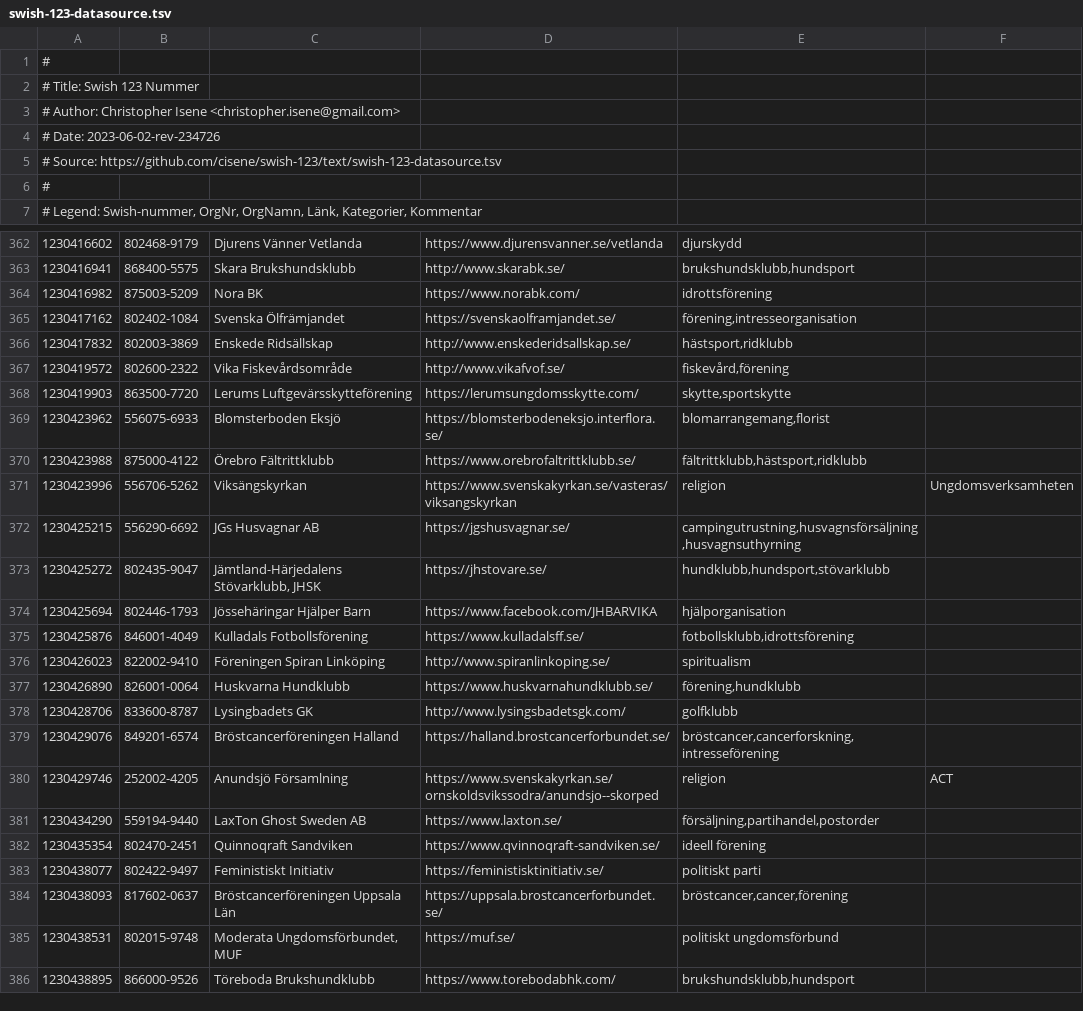
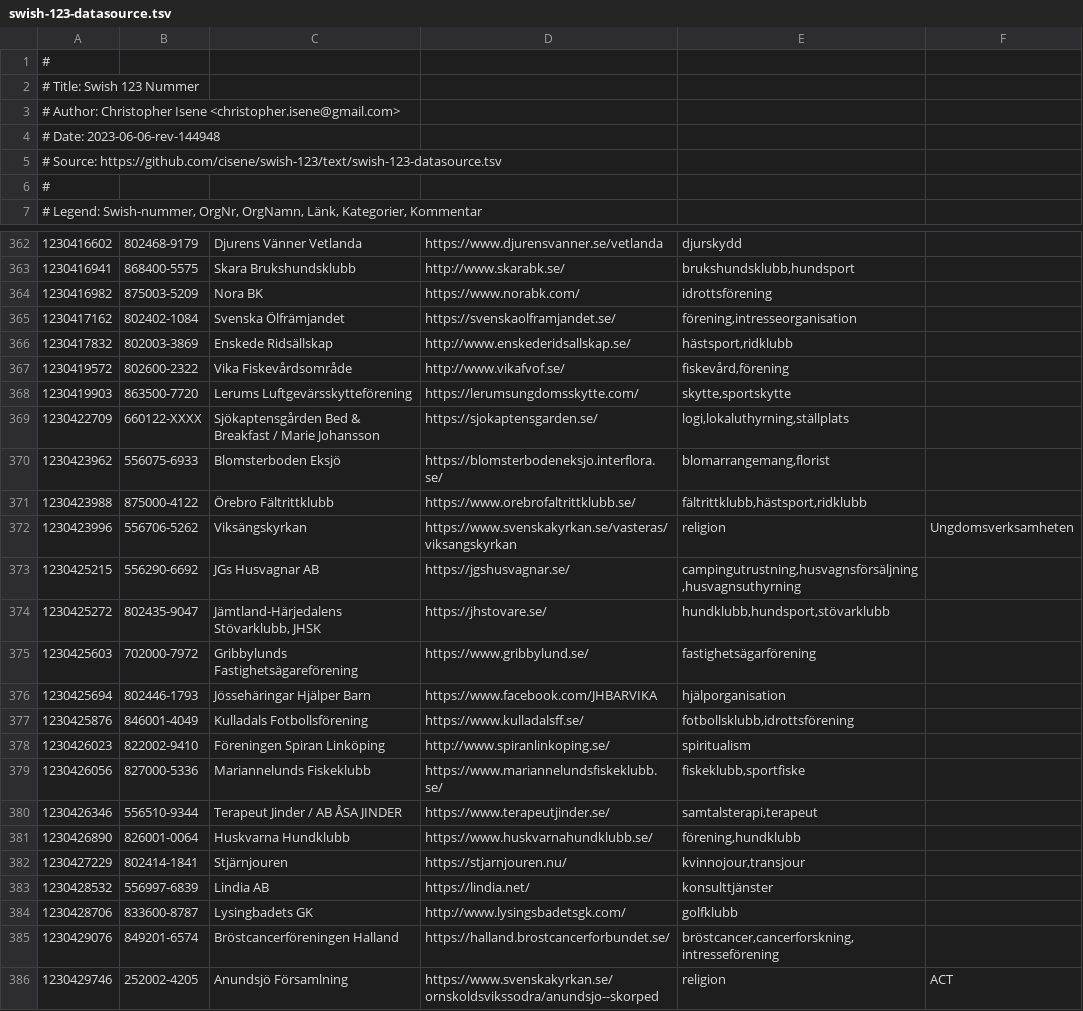
Before and after one commit to cisene/swish-123, a TSV file: text/swish-123-datasource.tsv, drawn as a sheet; only a part is shown, gaps mark what is left out; the shorter side is filled out with more unchanged rows; the diff names each change by its address in the sheet, - before the commit and + after, or states it on an @@ line.

```diff
--- a/text/swish-123-datasource.tsv
+++ b/text/swish-123-datasource.tsv
-A4: # Date: 2023-06-02-rev-234726
+A4: # Date: 2023-06-06-rev-144948
+row 369: 1230422709 | 660122-XXXX | Sjökaptensgården Bed & Breakfast / Marie Johansson | https://sjokaptensgarden.se/ | logi,lokaluthyrning,ställplats
+row 375: 1230425603 | 702000-7972 | Gribbylunds Fastighetsägareförening | https://www.gribbylund.se/ | fastighetsägarförening
+row 379: 1230426056 | 827000-5336 | Mariannelunds Fiskeklubb | https://www.mariannelundsfiskeklubb.se/ | fiskeklubb,sportfiske
+row 380: 1230426346 | 556510-9344 | Terapeut Jinder / AB ÅSA JINDER | https://www.terapeutjinder.se/ | samtalsterapi,terapeut
+row 382: 1230427229 | 802414-1841 | Stjärnjouren | https://stjarnjouren.nu/ | kvinnojour,transjour
+row 383: 1230428532 | 556997-6839 | Lindia AB | https://lindia.net/ | konsulttjänster
```
Also changed, not shown: text/swish-123-datasource.csv, 4 other files.
